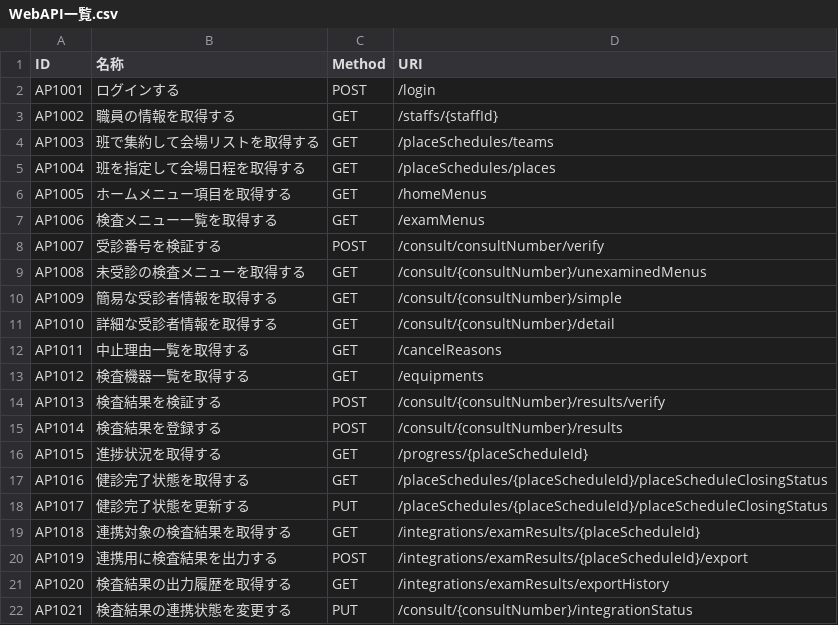
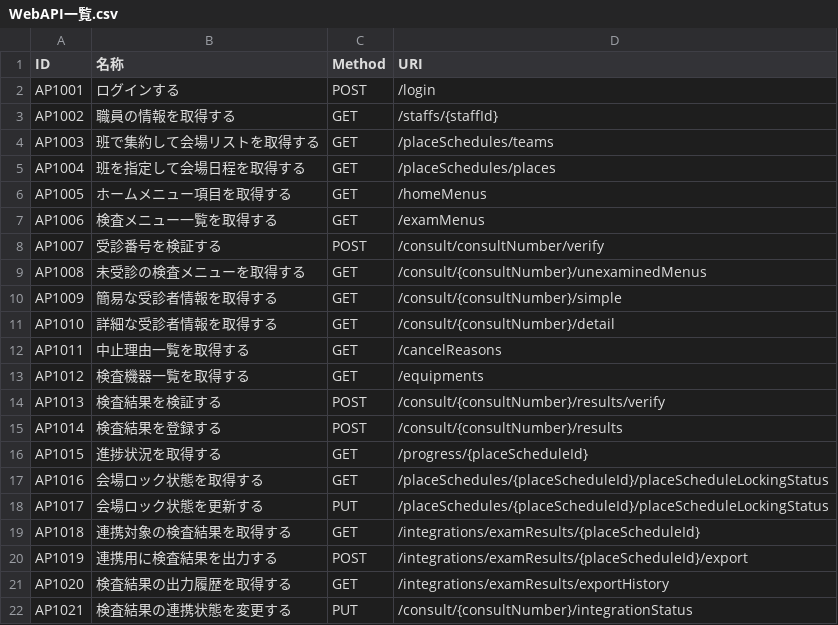
Before and after one commit to MrWangpeilin945/FlutterIOS, a CSV file: Documents/API設計書/src/data/WebAPI一覧.csv, drawn as a sheet.

```diff
--- a/Documents/API設計書/src/data/WebAPI一覧.csv
+++ b/Documents/API設計書/src/data/WebAPI一覧.csv
@@ -16,4 +16,4 @@ AP1014,検査結果を登録する,POST,/consult/{consultNumber}/results
 AP1015,進捗状況を取得する,GET,/progress/{placeScheduleId}
-AP1016,健診完了状態を取得する,GET,/placeSchedules/{placeScheduleId}/placeScheduleClosingStatus
-AP1017,健診完了状態を更新する,PUT,/placeSchedules/{placeScheduleId}/placeScheduleClosingStatus
+AP1016,会場ロック状態を取得する,GET,/placeSchedules/{placeScheduleId}/placeScheduleLockingStatus
+AP1017,会場ロック状態を更新する,PUT,/placeSchedules/{placeScheduleId}/placeScheduleLockingStatus
 AP1018,連携対象の検査結果を取得する,GET,/integrations/examResults/{placeScheduleId}
```
Also changed, not shown: 6 other files.
